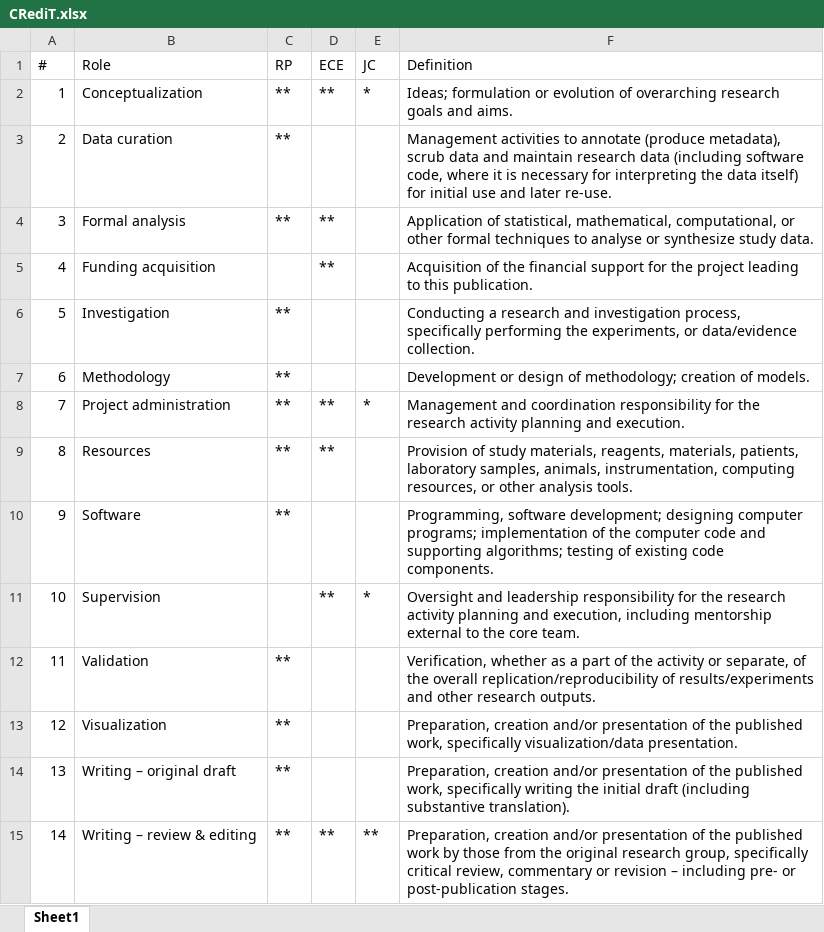
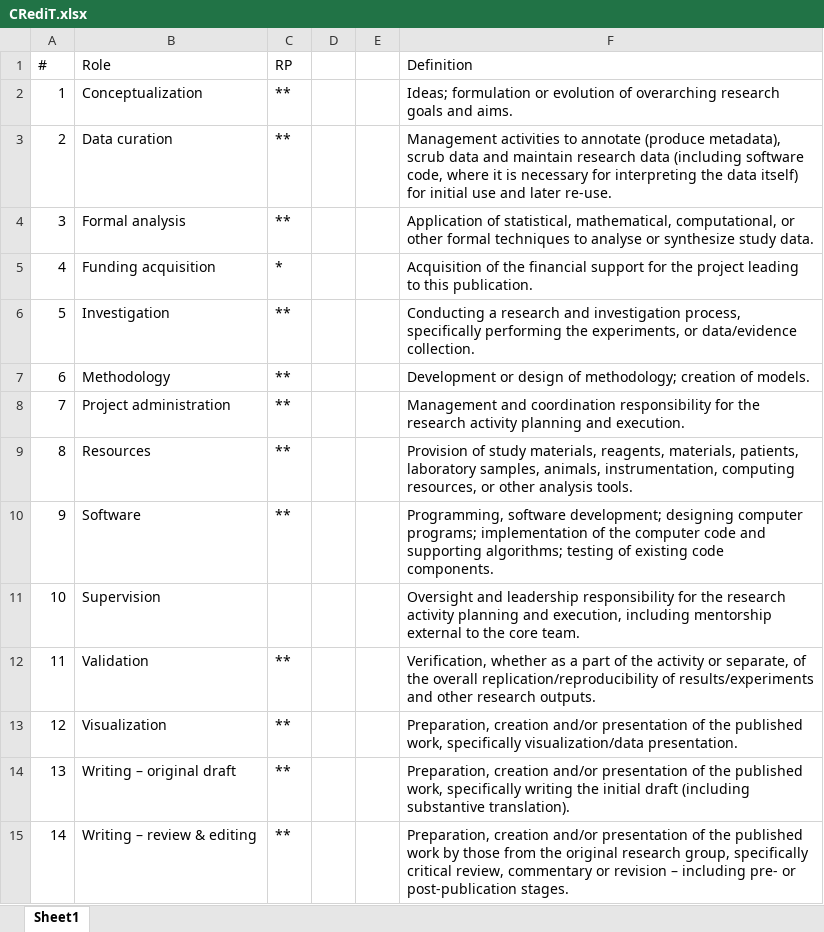
Before and after one commit to RPanczak/SNC_Swiss-SEP2, an Excel workbook: CRediT.xlsx, sheet Sheet1, drawn as a sheet; values as stored, in another font and other column widths than the file's, no borders; the diff names each change by its address in the sheet, - before the commit and + after, or states it on an @@ line.

Commit message:
blank template

```diff
--- a/CRediT.xlsx (sheet Sheet1)
+++ b/CRediT.xlsx (sheet Sheet1)
-D1: ECE
+D1: (empty)
-E1: JC
+E1: (empty)
-D2: **
+D2: (empty)
-E2: *
+E2: (empty)
-D4:D5: **
+D4:D5: (empty)
-C5 (RP): (empty)
+C5 (RP): *
-D8:D9: **
+D8:D9: (empty)
-E8: *
+E8: (empty)
-D11: **
+D11: (empty)
-E11: *
+E11: (empty)
-D15: **
+D15: (empty)
-E15: **
+E15: (empty)
```
